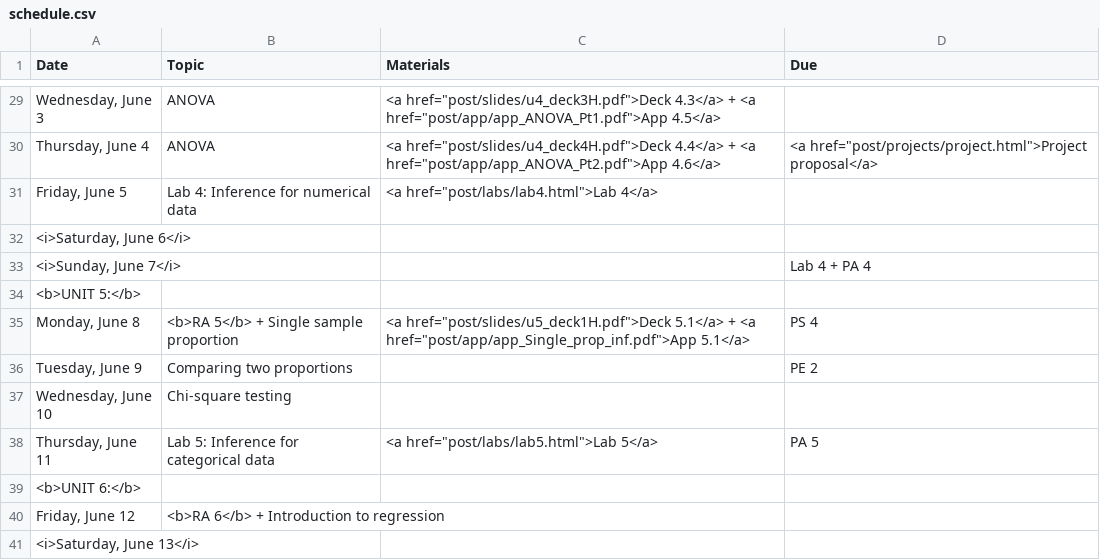
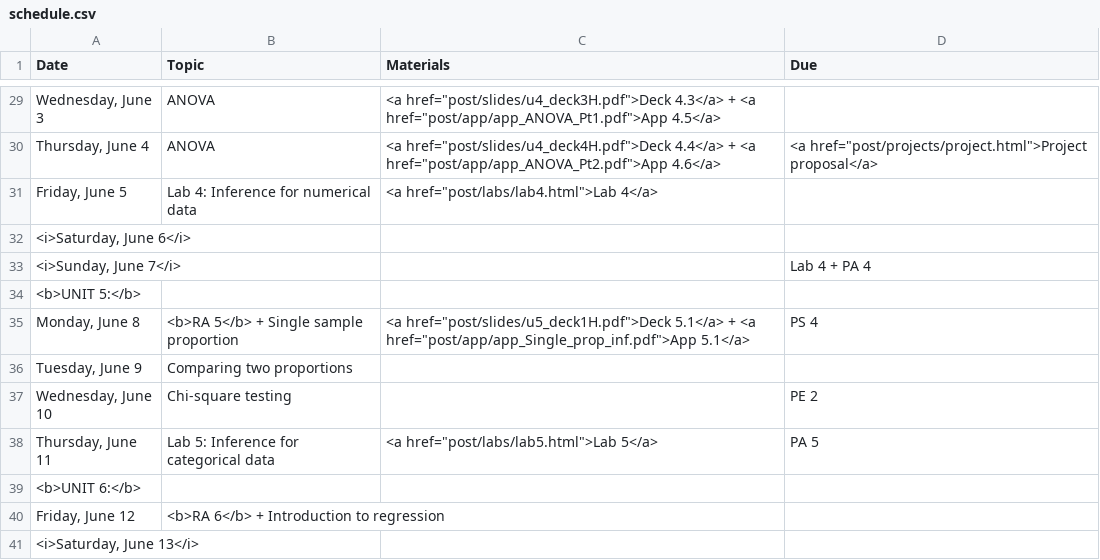
Before and after one commit to mine-cetinkaya-rundel/sta104_su15, a CSV file: Sta104_Su15_web/_csv/schedule.csv, drawn as a sheet; only a part is shown, gaps mark what is left out.

```diff
--- a/Sta104_Su15_web/_csv/schedule.csv
+++ b/Sta104_Su15_web/_csv/schedule.csv
@@ -37,4 +37,4 @@ Date,Topic,Materials,Due
 "Monday, June 8",<b>RA 5</b> + Single sample proportion,"<a href=""post/slides/u5_deck1H.pdf"">Deck 5.1</a> +  <a href=""post/app/app_Single_prop_inf.pdf"">App 5.1</a>",PS 4
-"Tuesday, June 9",Comparing two proportions,,PE 2
-"Wednesday, June 10",Chi-square testing,,
+"Tuesday, June 9",Comparing two proportions,,
+"Wednesday, June 10",Chi-square testing,,PE 2
 "Thursday, June 11",Lab 5: Inference for categorical data,"<a href=""post/labs/lab5.html"">Lab 5</a>",PA 5
```
Also changed, not shown: 1 other file.
